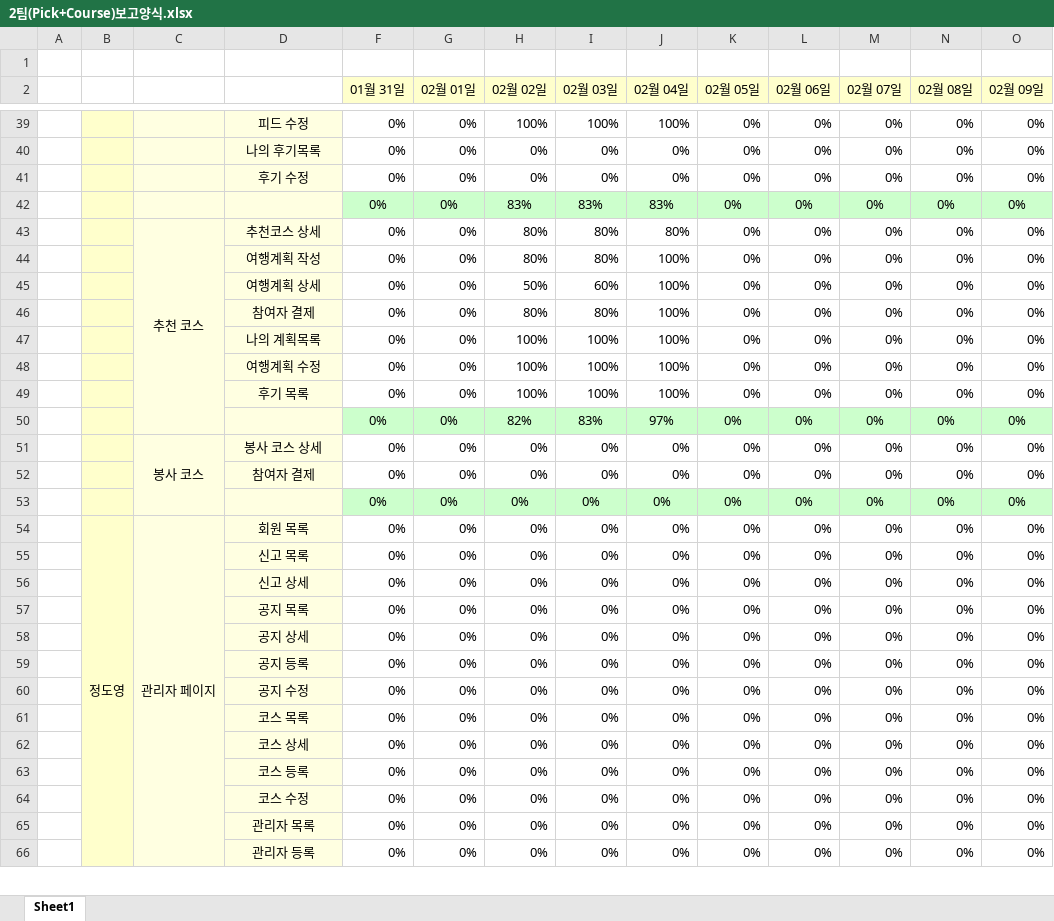
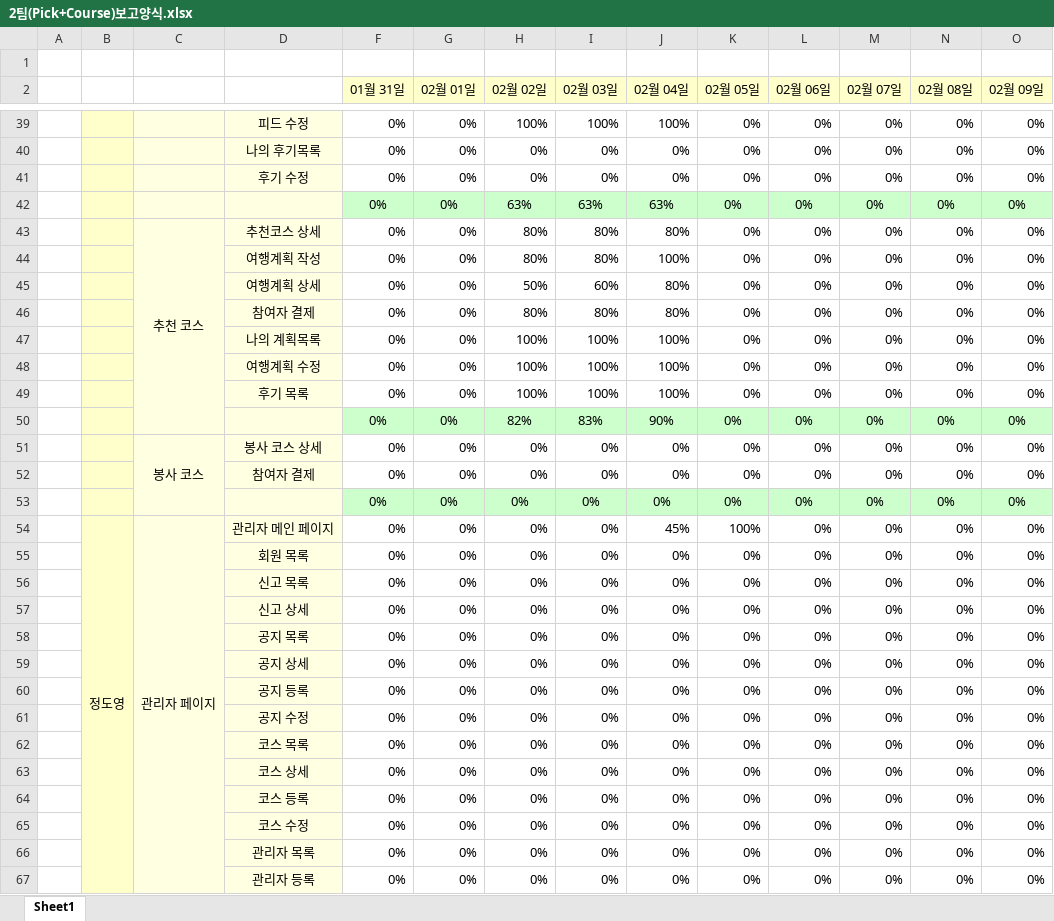
Before and after one commit to cho-seungchan/publishing, an Excel workbook: 2팀(Pick+Course)보고양식.xlsx, sheet Sheet1, drawn as a sheet; only a part is shown, gaps mark what is left out; values as stored, in another font and other column widths than the file's, no borders; conditional formats not drawn; removed rows and columns are numbered as before the commit, all else as after; rows hold the shown columns only; the diff covers the shown part only; the diff names each change by its address in the sheet, - before the commit and + after, or states it on an @@ line.

```diff
--- a/2팀(Pick+Course)보고양식.xlsx (sheet Sheet1)
+++ b/2팀(Pick+Course)보고양식.xlsx (sheet Sheet1)
-H42 (02월 02일): 83%
+H42 (02월 02일): 63%
-I42 (02월 03일): 83%
+I42 (02월 03일): 63%
-J42 (02월 04일): 83%
+J42 (02월 04일): 63%
-J45:J46 (02월 04일): 100%
+J45:J46 (02월 04일): 80%
-J50 (02월 04일): 97%
+J50 (02월 04일): 90%
+row 54:  | 정도영 | 관리자 페이지 | 관리자 메인 페이지 | 0% | 0% | 0% | 0% | 45% | 100% | 0% | 0% | 0% | 0%
-B55: 정도영
+B55: (empty)
-B54:B74 merged
-C55: 관리자 페이지
+C55: (empty)
-C54:C67 merged
```
Also changed, not shown: 1 added row, 1 removed row, 1 moved row and 29 edited cells elsewhere in this sheet, formulas that keep their value.
